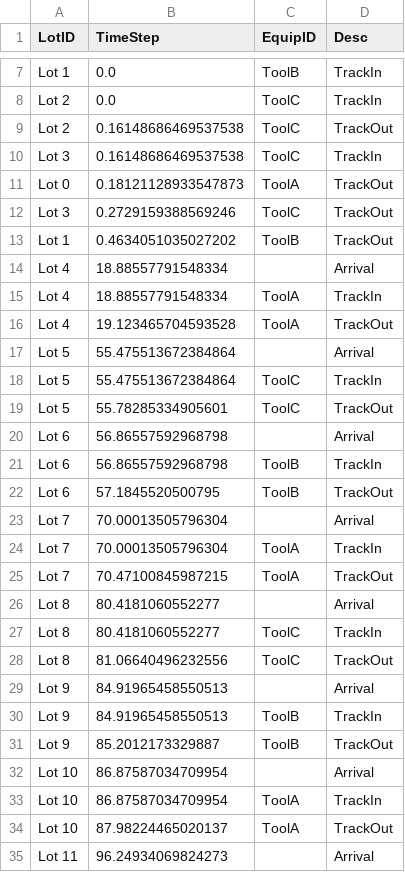
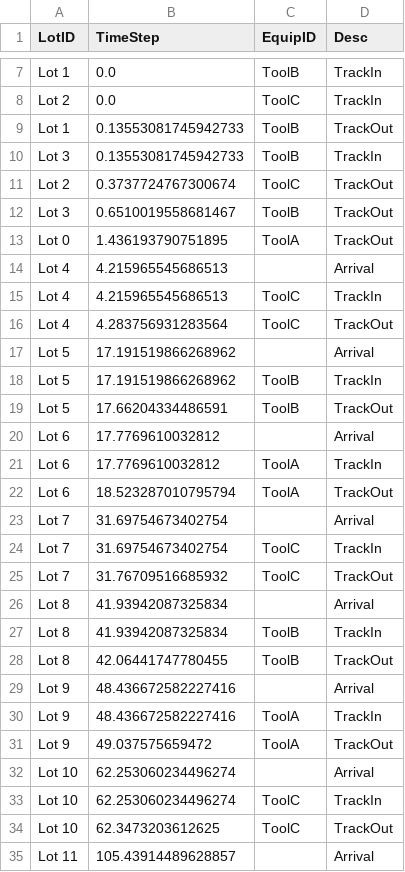
Before and after one commit to gjunyi90/DiscreteEventSimulation, a CSV file: output/event_log.csv, drawn as a sheet; only a part is shown, gaps mark what is left out; the diff covers the shown part only.

```diff
--- a/output/event_log.csv
+++ b/output/event_log.csv
@@ -8,28 +8,28 @@ Lot 1,0.0,ToolB,TrackIn
 Lot 2,0.0,ToolC,TrackIn
-Lot 2,0.16148686469537538,ToolC,TrackOut
-Lot 3,0.16148686469537538,ToolC,TrackIn
-Lot 0,0.18121128933547873,ToolA,TrackOut
-Lot 3,0.2729159388569246,ToolC,TrackOut
-Lot 1,0.4634051035027202,ToolB,TrackOut
-Lot 4,18.88557791548334,,Arrival
-Lot 4,18.88557791548334,ToolA,TrackIn
-Lot 4,19.123465704593528,ToolA,TrackOut
-Lot 5,55.475513672384864,,Arrival
-Lot 5,55.475513672384864,ToolC,TrackIn
-Lot 5,55.78285334905601,ToolC,TrackOut
-Lot 6,56.86557592968798,,Arrival
-Lot 6,56.86557592968798,ToolB,TrackIn
-Lot 6,57.1845520500795,ToolB,TrackOut
-Lot 7,70.00013505796304,,Arrival
-Lot 7,70.00013505796304,ToolA,TrackIn
-Lot 7,70.47100845987215,ToolA,TrackOut
-Lot 8,80.4181060552277,,Arrival
-Lot 8,80.4181060552277,ToolC,TrackIn
-Lot 8,81.06640496232556,ToolC,TrackOut
-Lot 9,84.91965458550513,,Arrival
-Lot 9,84.91965458550513,ToolB,TrackIn
-Lot 9,85.2012173329887,ToolB,TrackOut
-Lot 10,86.87587034709954,,Arrival
-Lot 10,86.87587034709954,ToolA,TrackIn
-Lot 10,87.98224465020137,ToolA,TrackOut
-Lot 11,96.24934069824273,,Arrival
+Lot 1,0.13553081745942733,ToolB,TrackOut
+Lot 3,0.13553081745942733,ToolB,TrackIn
+Lot 2,0.3737724767300674,ToolC,TrackOut
+Lot 3,0.6510019558681467,ToolB,TrackOut
+Lot 0,1.436193790751895,ToolA,TrackOut
+Lot 4,4.215965545686513,,Arrival
+Lot 4,4.215965545686513,ToolC,TrackIn
+Lot 4,4.283756931283564,ToolC,TrackOut
+Lot 5,17.191519866268962,,Arrival
+Lot 5,17.191519866268962,ToolB,TrackIn
+Lot 5,17.66204334486591,ToolB,TrackOut
+Lot 6,17.7769610032812,,Arrival
+Lot 6,17.7769610032812,ToolA,TrackIn
+Lot 6,18.523287010795794,ToolA,TrackOut
+Lot 7,31.69754673402754,,Arrival
+Lot 7,31.69754673402754,ToolC,TrackIn
+Lot 7,31.76709516685932,ToolC,TrackOut
+Lot 8,41.93942087325834,,Arrival
+Lot 8,41.93942087325834,ToolB,TrackIn
+Lot 8,42.06441747780455,ToolB,TrackOut
+Lot 9,48.436672582227416,,Arrival
+Lot 9,48.436672582227416,ToolA,TrackIn
+Lot 9,49.037575659472,ToolA,TrackOut
+Lot 10,62.253060234496274,,Arrival
+Lot 10,62.253060234496274,ToolC,TrackIn
+Lot 10,62.3473203612625,ToolC,TrackOut
+Lot 11,105.43914489628857,,Arrival
```
Also changed, not shown: 6 added rows and 9 edited cells elsewhere in this file, output/obs_times.csv, output/obs_tools.csv, 1 other file.
